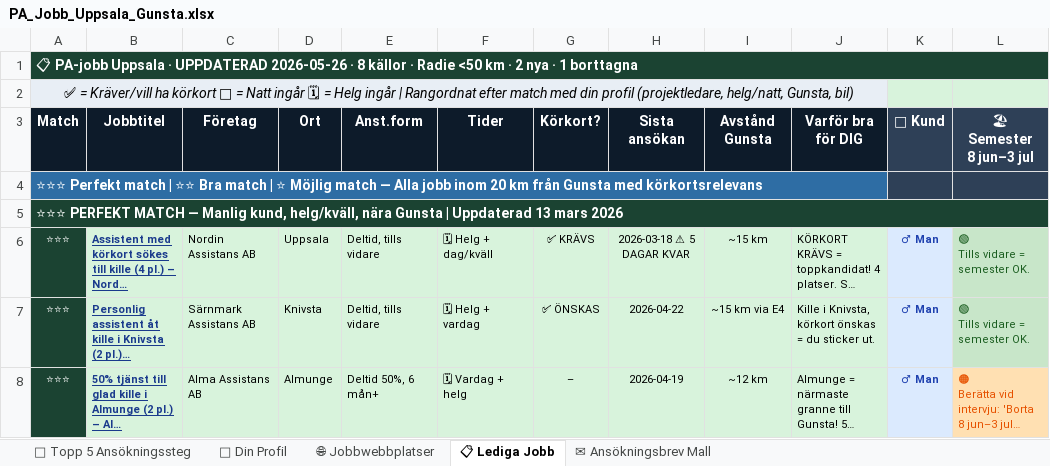
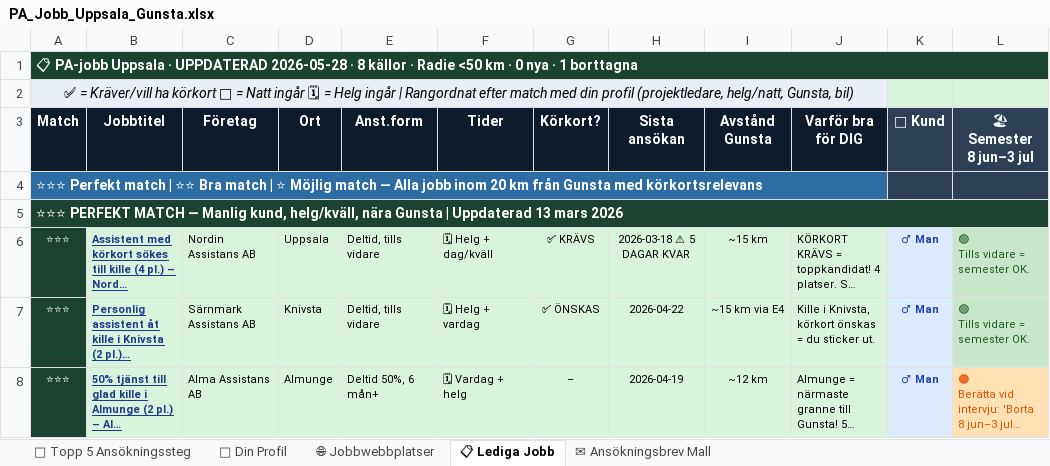
Before and after one commit to BorisTeuks/pa-jobb-uppsala, an Excel workbook: PA_Jobb_Uppsala_Gunsta.xlsx, sheet 📋 Lediga Jobb, drawn as a sheet; only a part is shown; long unchanged cells end in …; values as stored, in another font and other column widths than the file's, no borders; the diff names each change by its address in the sheet, - before the commit and + after, or states it on an @@ line.

Commit message:
Auto: PA-jobb uppdatering 2026-05-28

```diff
--- a/PA_Jobb_Uppsala_Gunsta.xlsx (sheet 📋 Lediga Jobb)
+++ b/PA_Jobb_Uppsala_Gunsta.xlsx (sheet 📋 Lediga Jobb)
-A1 (Match): …· UPPDATERAD 2026-05-26 · 8 källor · Radie <50 km · 2 nya ·…
+A1 (Match): …· UPPDATERAD 2026-05-28 · 8 källor · Radie <50 km · 0 nya ·…
```
Also changed, not shown: 2 other files.
